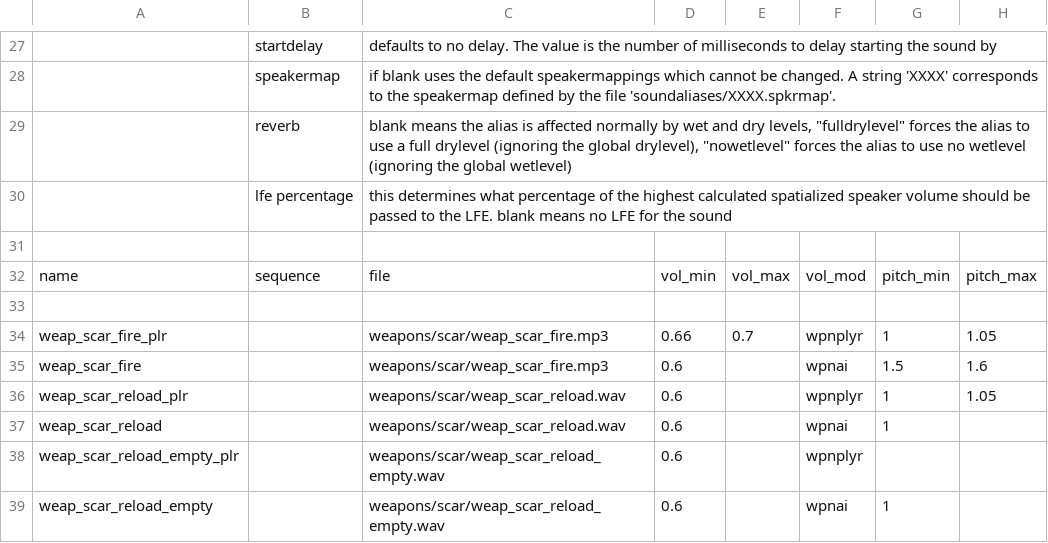
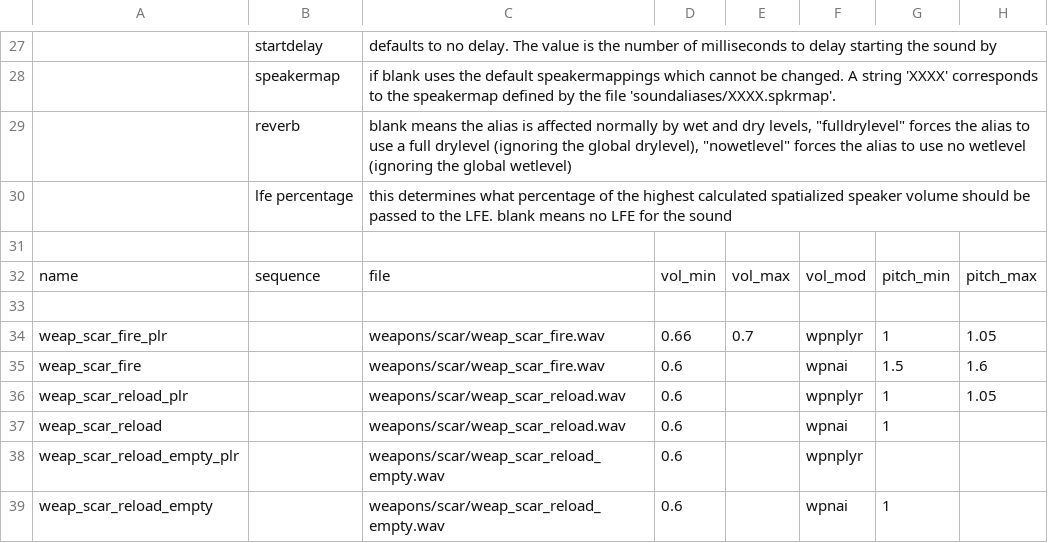
Before and after one commit to nl-squad/nl-cod2-zom-iwds, a CSV file: iwds/nl1.iwd/scar/soundaliases/scar.csv, drawn as a sheet; only a part is shown, gaps mark what is left out; the diff names each change by its address in the sheet, - before the commit and + after, or states it on an @@ line.

Commit message:
scar fire fix

```diff
--- a/iwds/nl1.iwd/scar/soundaliases/scar.csv
+++ b/iwds/nl1.iwd/scar/soundaliases/scar.csv
-C34:C35: weapons/scar/weap_scar_fire.mp3
+C34:C35: weapons/scar/weap_scar_fire.wav
```
Also changed, not shown: 2 other files.
